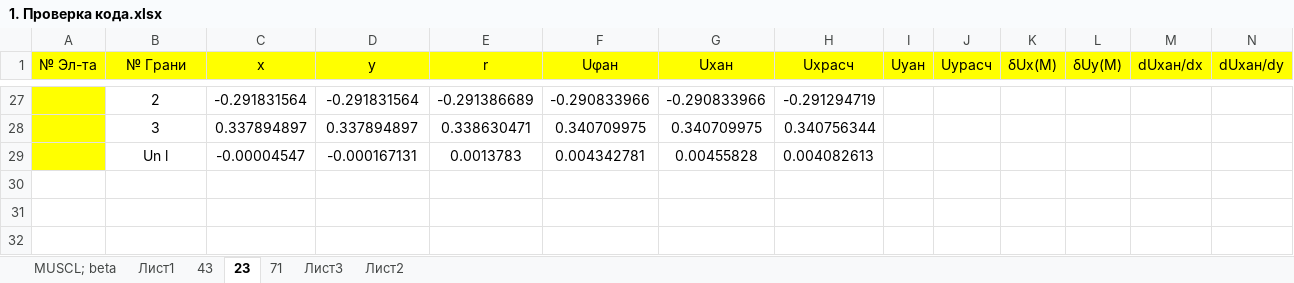
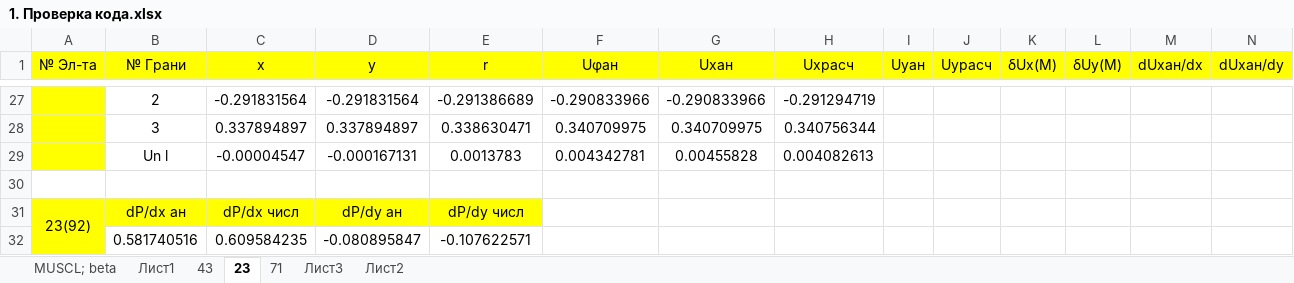
Before and after one commit to GarbuzovDN/Test_Coaxial_Cylinder, an Excel workbook: Сoaxial Сylinders v_1.7/Documents/Different/1. Проверка кода.xlsx, sheet 23, drawn as a sheet; only a part is shown, gaps mark what is left out; values as stored, in another font and other column widths than the file's, no borders; charts and pictures and conditional formats not drawn; rows hold the shown columns only; the diff names each change by its address in the sheet, - before the commit and + after, or states it on an @@ line.

```diff
--- a/Сoaxial Сylinders v_1.7/Documents/Different/1. Проверка кода.xlsx (sheet 23)
+++ b/Сoaxial Сylinders v_1.7/Documents/Different/1. Проверка кода.xlsx (sheet 23)
+row 30: (empty)
+row 31: 23(92) | dP/dx ан | dP/dx числ | dP/dy ан | dP/dy числ
+row 32:  | 0.581740516 | 0.609584235 | -0.080895847 | -0.107622571
```
Also changed, not shown: sheet Лист3, sheet 71, charts or pictures, 15 other files.
